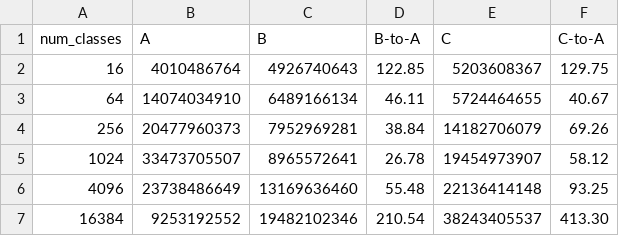
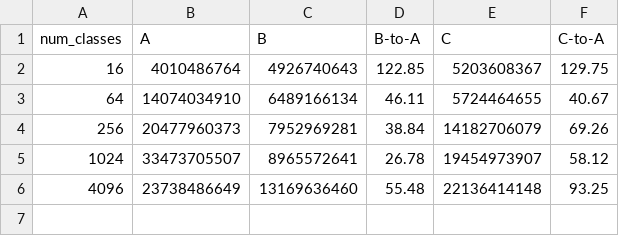
Before and after one commit to tstuefe/ojdk-analysis, a CSV file: microbenchmark/results-v4.2-rhel9pc/auswertung/ShenandoahGC-l1-misses.csv, drawn as a sheet.

```diff
--- a/microbenchmark/results-v4.2-rhel9pc/auswertung/ShenandoahGC-l1-misses.csv
+++ b/microbenchmark/results-v4.2-rhel9pc/auswertung/ShenandoahGC-l1-misses.csv
@@ -6,2 +6 @@ num_classes,A,B,B-to-A,C,C-to-A
 4096, 23738486649, 13169636460, 55.48, 22136414148, 93.25,
-16384, 9253192552, 19482102346, 210.54, 38243405537, 413.30,
```
Also changed, not shown: microbenchmark/results-v4.2-rhel9pc/auswertung/ShenandoahGC-branches.csv, microbenchmark/results-v4.2-rhel9pc/auswertung/ShenandoahGC-instructions.csv, 35 other files.
